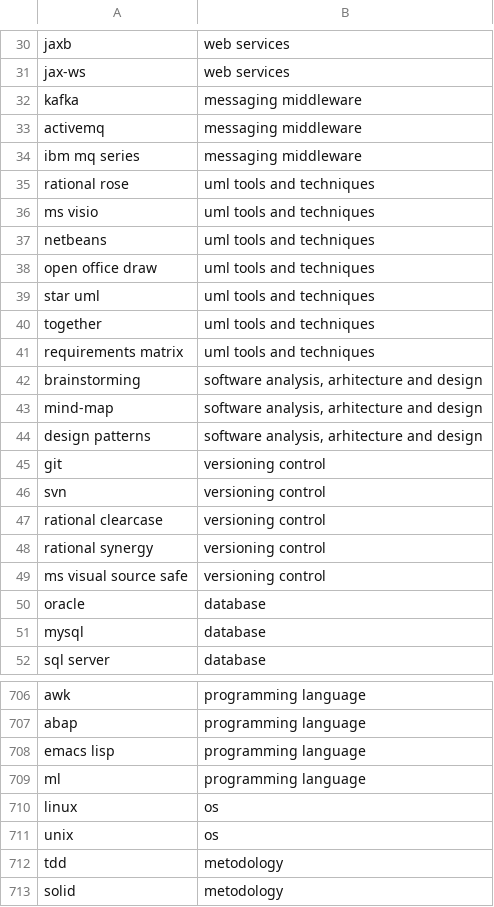
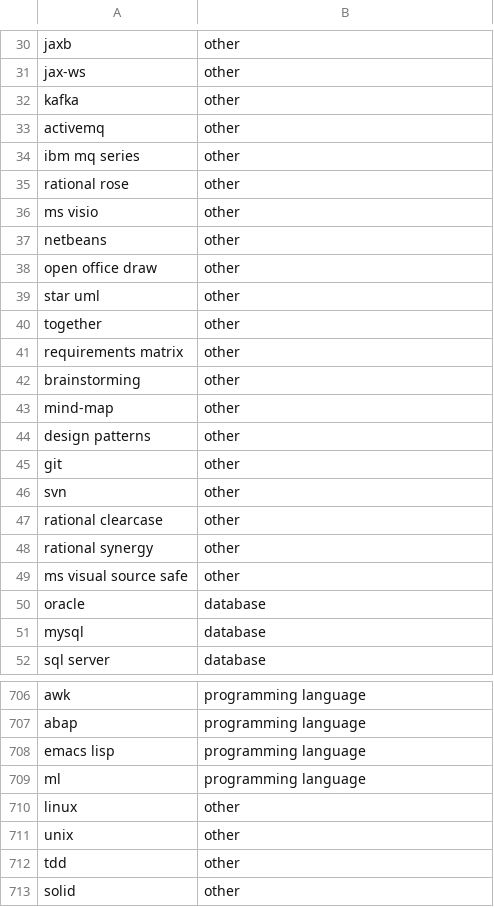
Before and after one commit to pedrohgoncalvess/jobanalytics, a CSV file: datasets/tecnologies_dataset.csv, drawn as a sheet; only a part is shown, gaps mark what is left out; the diff covers the shown part only; the diff names each change by its address in the sheet, - before the commit and + after, or states it on an @@ line.

```diff
--- a/datasets/tecnologies_dataset.csv
+++ b/datasets/tecnologies_dataset.csv
-B30:B31: web services
+B30:B31: other
-B32:B34: messaging middleware
+B32:B34: other
-B35:B41: uml tools and techniques
+B35:B41: other
-B42:B44: software analysis, arhitecture and design
+B42:B44: other
-B45:B49: versioning control
+B45:B49: other
-B710:B711: os
+B710:B711: other
-B712:B713: metodology
+B712:B713: other
```
Also changed, not shown: 36 edited cells elsewhere in this file.
